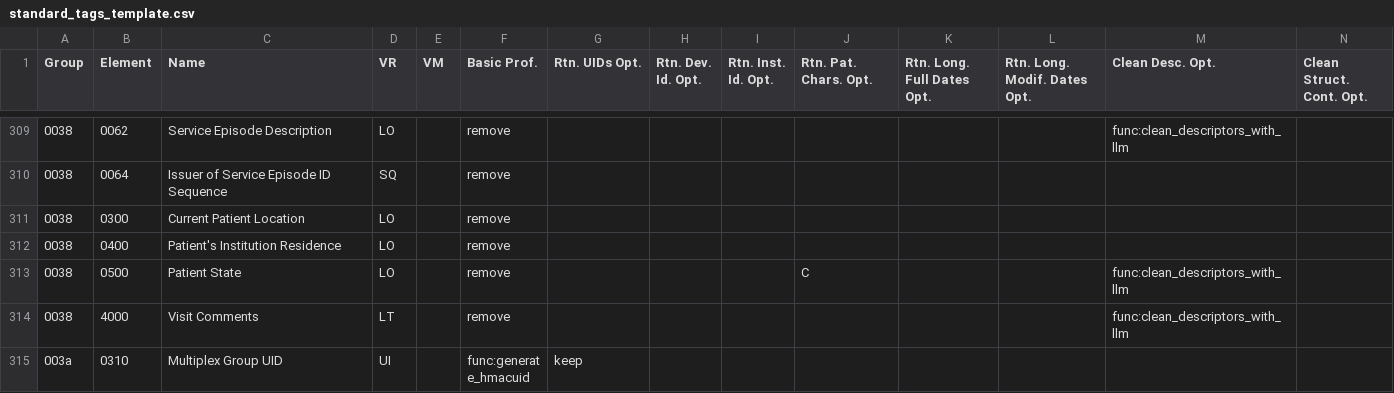
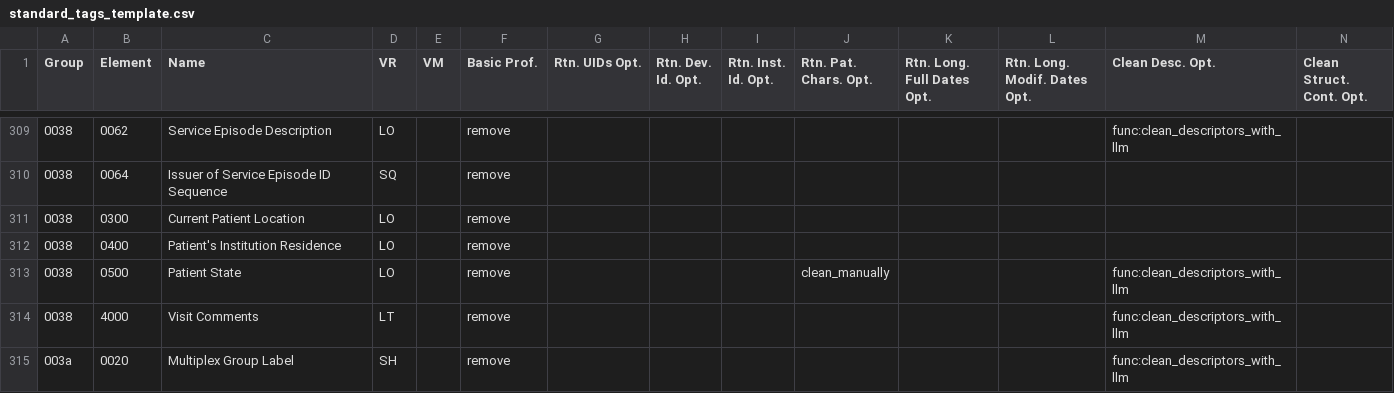
Before and after one commit to ZentaLabs/LUWAKX, a CSV file: luwakx/data/TagsArchive/standard_tags_template.csv, drawn as a sheet; only a part is shown, gaps mark what is left out; the shorter side is filled out with more unchanged rows; rows hold the shown columns only; the diff covers the shown part only; the diff names each change by its address in the sheet, - before the commit and + after, or states it on an @@ line.

```diff
--- a/luwakx/data/TagsArchive/standard_tags_template.csv
+++ b/luwakx/data/TagsArchive/standard_tags_template.csv
-J313 (Rtn. Pat. Chars. Opt.): C
+J313 (Rtn. Pat. Chars. Opt.): clean_manually
+row 315: 003a | 0020 | Multiplex Group Label | SH |  | remove |  |  |  |  |  |  | func:clean_descriptors_with_llm
```
Also changed, not shown: 5 added rows and 7 edited cells elsewhere in this file, 13 other files.
